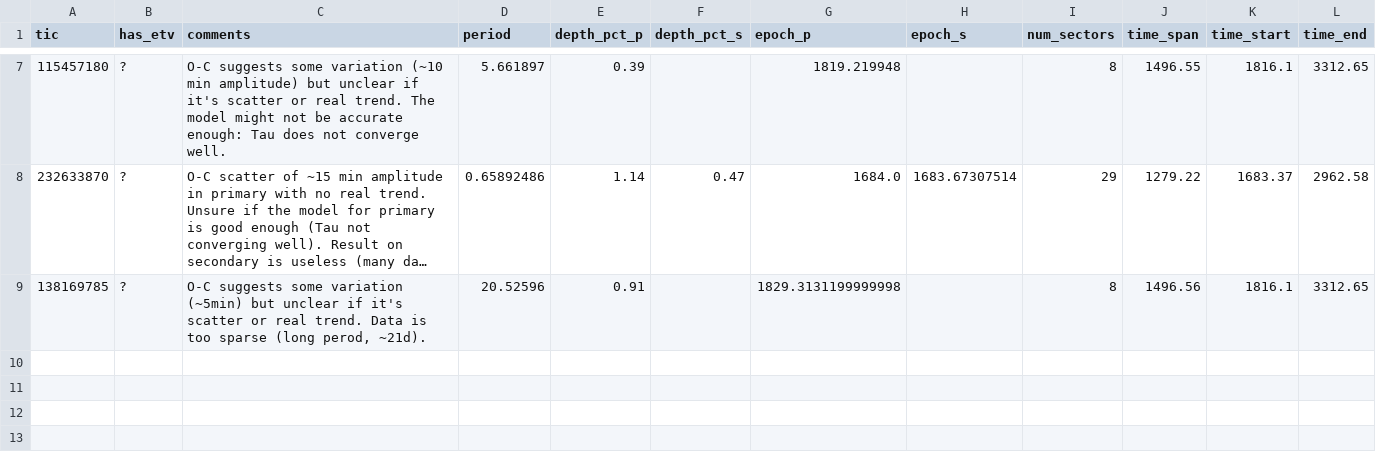
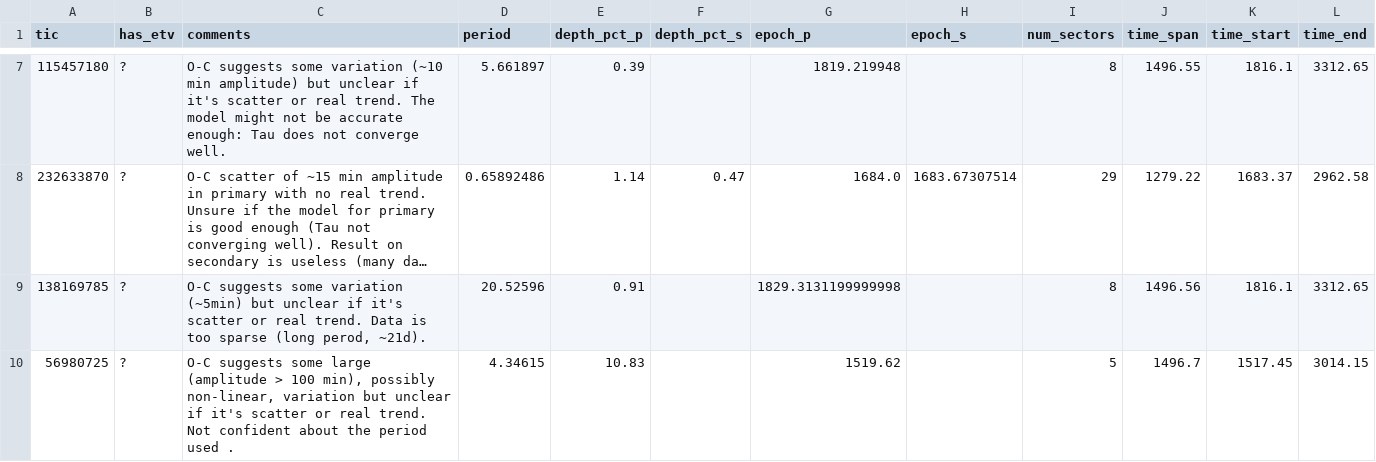
Before and after one commit to orionlee/PH_TESS_I_LightCurveViewer, a CSV file: eb_with_diff_sb_period/etv/misc_etv_summary.csv, drawn as a sheet; only a part is shown, gaps mark what is left out; long unchanged cells end in …; the diff names each change by its address in the sheet, - before the commit and + after, or states it on an @@ line.

Commit message:
misc. ETV analysis for TIC 56980725: ? (might be non-linear trend, large amplitude > 100min)

```diff
--- a/eb_with_diff_sb_period/etv/misc_etv_summary.csv
+++ b/eb_with_diff_sb_period/etv/misc_etv_summary.csv
+row 10: 56980725 | ? | O-C suggests some large (amplitude > 100 min), possibly non-linear, variation but unclear if it's scatter or real trend. Not confident about the period used . | 4.34615 | 10.83 |  | 1519.62 |  | 5 | 1496.7 | 1517.45 | 3014.15
```
Also changed, not shown: 2 other files.
